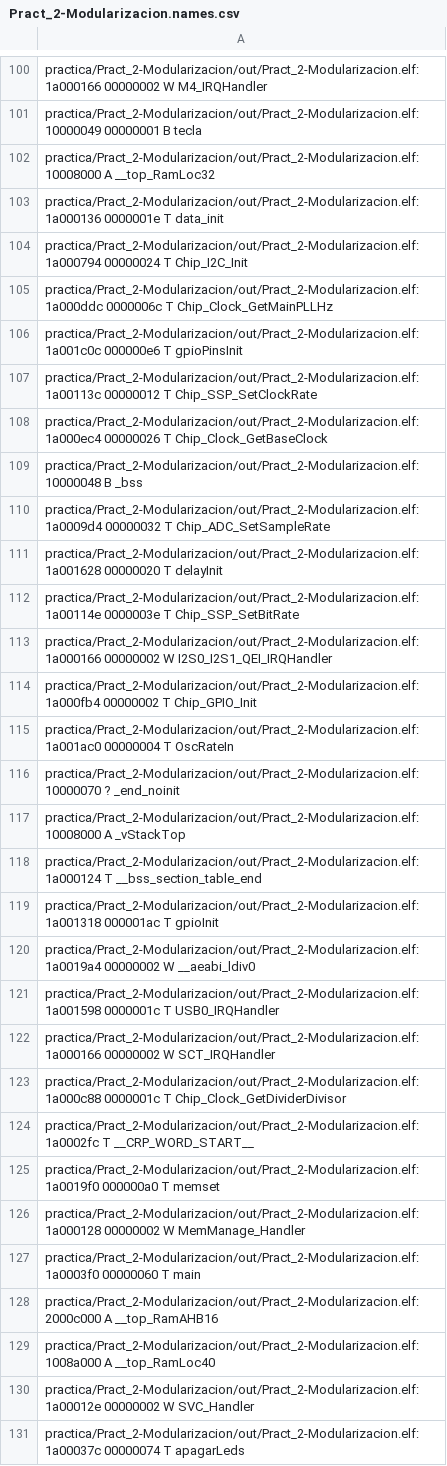
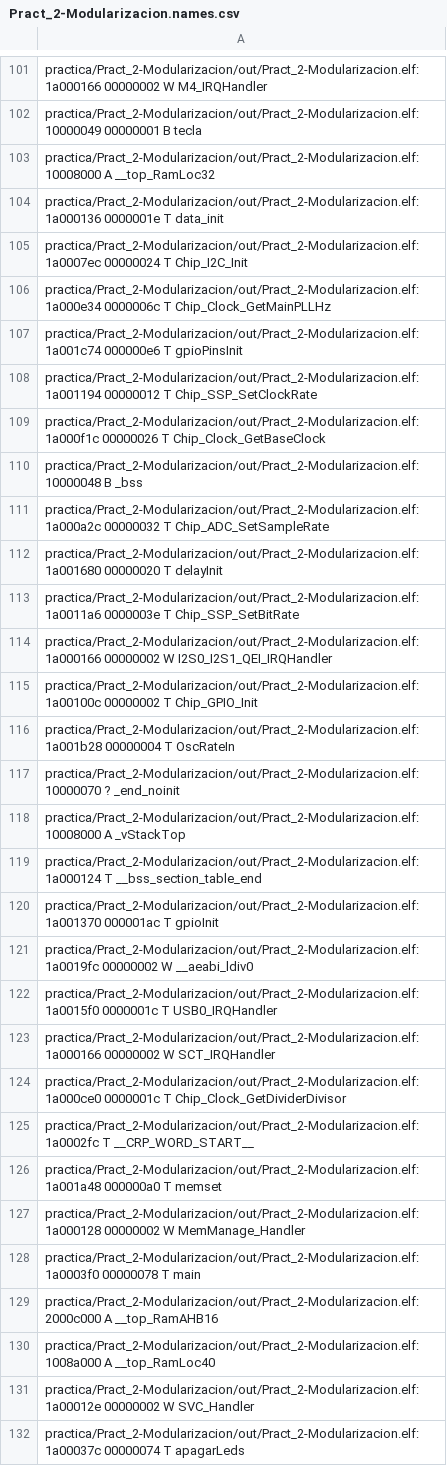
Before and after one commit to pavloski-m/Pract_2-Modularizacion, a CSV file: out/Pract_2-Modularizacion.names.csv, drawn as a sheet; only a part is shown, gaps mark what is left out; the diff covers the shown part only.

Commit message:
Se modifican main y secuencias para cumplir punto 2 de TP2

```diff
--- a/out/Pract_2-Modularizacion.names.csv
+++ b/out/Pract_2-Modularizacion.names.csv
@@ -103,14 +104,14 @@ practica/Pract_2-Modularizacion/out/Pract_2-Modularizacion.elf:10008000 A __top_
 practica/Pract_2-Modularizacion/out/Pract_2-Modularizacion.elf:1a000136 0000001e T data_init
-practica/Pract_2-Modularizacion/out/Pract_2-Modularizacion.elf:1a000794 00000024 T Chip_I2C_Init
-practica/Pract_2-Modularizacion/out/Pract_2-Modularizacion.elf:1a000ddc 0000006c T Chip_Clock_GetMainPLLHz
-practica/Pract_2-Modularizacion/out/Pract_2-Modularizacion.elf:1a001c0c 000000e6 T gpioPinsInit
-practica/Pract_2-Modularizacion/out/Pract_2-Modularizacion.elf:1a00113c 00000012 T Chip_SSP_SetClockRate
-practica/Pract_2-Modularizacion/out/Pract_2-Modularizacion.elf:1a000ec4 00000026 T Chip_Clock_GetBaseClock
+practica/Pract_2-Modularizacion/out/Pract_2-Modularizacion.elf:1a0007ec 00000024 T Chip_I2C_Init
+practica/Pract_2-Modularizacion/out/Pract_2-Modularizacion.elf:1a000e34 0000006c T Chip_Clock_GetMainPLLHz
+practica/Pract_2-Modularizacion/out/Pract_2-Modularizacion.elf:1a001c74 000000e6 T gpioPinsInit
+practica/Pract_2-Modularizacion/out/Pract_2-Modularizacion.elf:1a001194 00000012 T Chip_SSP_SetClockRate
+practica/Pract_2-Modularizacion/out/Pract_2-Modularizacion.elf:1a000f1c 00000026 T Chip_Clock_GetBaseClock
 practica/Pract_2-Modularizacion/out/Pract_2-Modularizacion.elf:10000048 B _bss
-practica/Pract_2-Modularizacion/out/Pract_2-Modularizacion.elf:1a0009d4 00000032 T Chip_ADC_SetSampleRate
-practica/Pract_2-Modularizacion/out/Pract_2-Modularizacion.elf:1a001628 00000020 T delayInit
-practica/Pract_2-Modularizacion/out/Pract_2-Modularizacion.elf:1a00114e 0000003e T Chip_SSP_SetBitRate
+practica/Pract_2-Modularizacion/out/Pract_2-Modularizacion.elf:1a000a2c 00000032 T Chip_ADC_SetSampleRate
+practica/Pract_2-Modularizacion/out/Pract_2-Modularizacion.elf:1a001680 00000020 T delayInit
+practica/Pract_2-Modularizacion/out/Pract_2-Modularizacion.elf:1a0011a6 0000003e T Chip_SSP_SetBitRate
 practica/Pract_2-Modularizacion/out/Pract_2-Modularizacion.elf:1a000166 00000002 W I2S0_I2S1_QEI_IRQHandler
-practica/Pract_2-Modularizacion/out/Pract_2-Modularizacion.elf:1a000fb4 00000002 T Chip_GPIO_Init
-practica/Pract_2-Modularizacion/out/Pract_2-Modularizacion.elf:1a001ac0 00000004 T OscRateIn
+practica/Pract_2-Modularizacion/out/Pract_2-Modularizacion.elf:1a00100c 00000002 T Chip_GPIO_Init
+practica/Pract_2-Modularizacion/out/Pract_2-Modularizacion.elf:1a001b28 00000004 T OscRateIn
 practica/Pract_2-Modularizacion/out/Pract_2-Modularizacion.elf:10000070 ? _end_noinit
@@ -118,11 +119,11 @@ practica/Pract_2-Modularizacion/out/Pract_2-Modularizacion.elf:10008000 A _vStac
 practica/Pract_2-Modularizacion/out/Pract_2-Modularizacion.elf:1a000124 T __bss_section_table_end
-practica/Pract_2-Modularizacion/out/Pract_2-Modularizacion.elf:1a001318 000001ac T gpioInit
-practica/Pract_2-Modularizacion/out/Pract_2-Modularizacion.elf:1a0019a4 00000002 W __aeabi_ldiv0
-practica/Pract_2-Modularizacion/out/Pract_2-Modularizacion.elf:1a001598 0000001c T USB0_IRQHandler
+practica/Pract_2-Modularizacion/out/Pract_2-Modularizacion.elf:1a001370 000001ac T gpioInit
+practica/Pract_2-Modularizacion/out/Pract_2-Modularizacion.elf:1a0019fc 00000002 W __aeabi_ldiv0
+practica/Pract_2-Modularizacion/out/Pract_2-Modularizacion.elf:1a0015f0 0000001c T USB0_IRQHandler
 practica/Pract_2-Modularizacion/out/Pract_2-Modularizacion.elf:1a000166 00000002 W SCT_IRQHandler
-practica/Pract_2-Modularizacion/out/Pract_2-Modularizacion.elf:1a000c88 0000001c T Chip_Clock_GetDividerDivisor
+practica/Pract_2-Modularizacion/out/Pract_2-Modularizacion.elf:1a000ce0 0000001c T Chip_Clock_GetDividerDivisor
 practica/Pract_2-Modularizacion/out/Pract_2-Modularizacion.elf:1a0002fc T __CRP_WORD_START__
-practica/Pract_2-Modularizacion/out/Pract_2-Modularizacion.elf:1a0019f0 000000a0 T memset
+practica/Pract_2-Modularizacion/out/Pract_2-Modularizacion.elf:1a001a48 000000a0 T memset
 practica/Pract_2-Modularizacion/out/Pract_2-Modularizacion.elf:1a000128 00000002 W MemManage_Handler
-practica/Pract_2-Modularizacion/out/Pract_2-Modularizacion.elf:1a0003f0 00000060 T main
+practica/Pract_2-Modularizacion/out/Pract_2-Modularizacion.elf:1a0003f0 00000078 T main
 practica/Pract_2-Modularizacion/out/Pract_2-Modularizacion.elf:2000c000 A __top_RamAHB16
```
Also changed, not shown: 1 added row and 78 edited cells elsewhere in this file, 6 other files.
